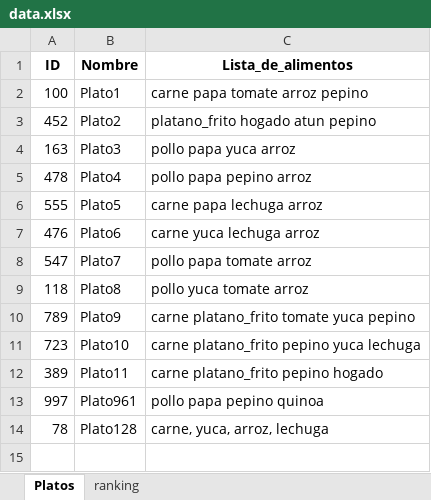
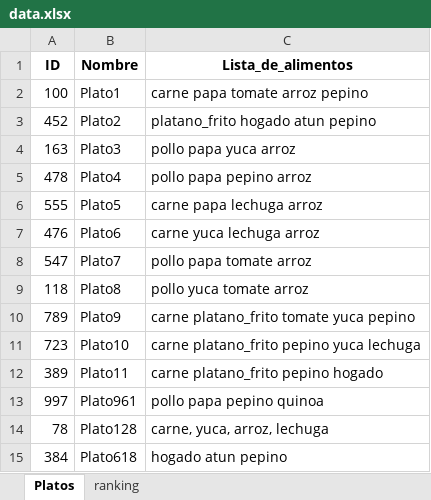
Before and after one commit to CrisBeltV/Recommendation-system, an Excel workbook: data.xlsx, sheet Platos, drawn as a sheet; values as stored, in another font and other column widths than the file's, no borders; the diff names each change by its address in the sheet, - before the commit and + after, or states it on an @@ line.

```diff
--- a/data.xlsx (sheet Platos)
+++ b/data.xlsx (sheet Platos)
+row 15: 384 | Plato618 | hogado atun pepino
```
Also changed, not shown: sheet ranking, 1 other file.
